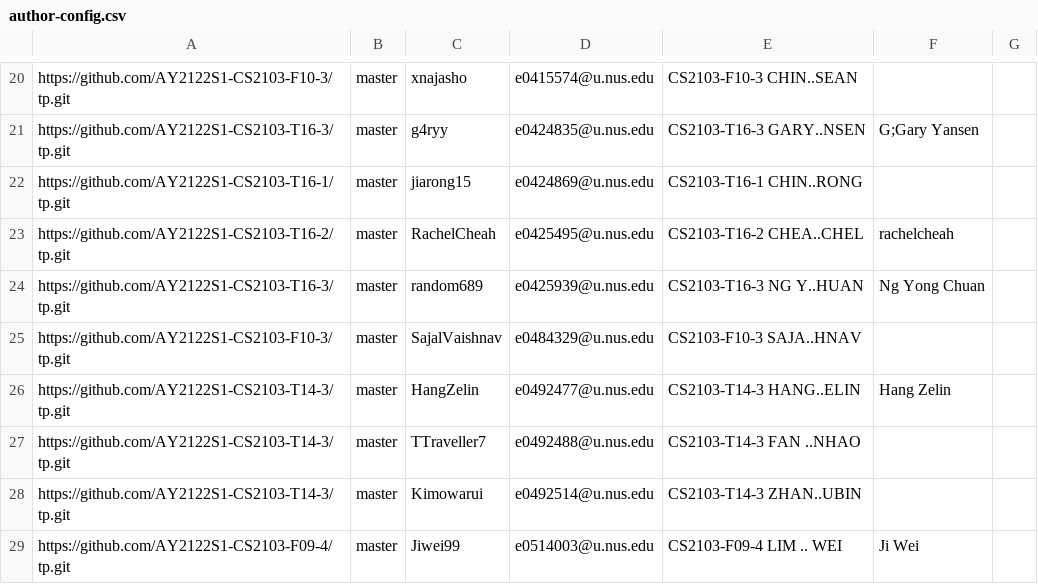
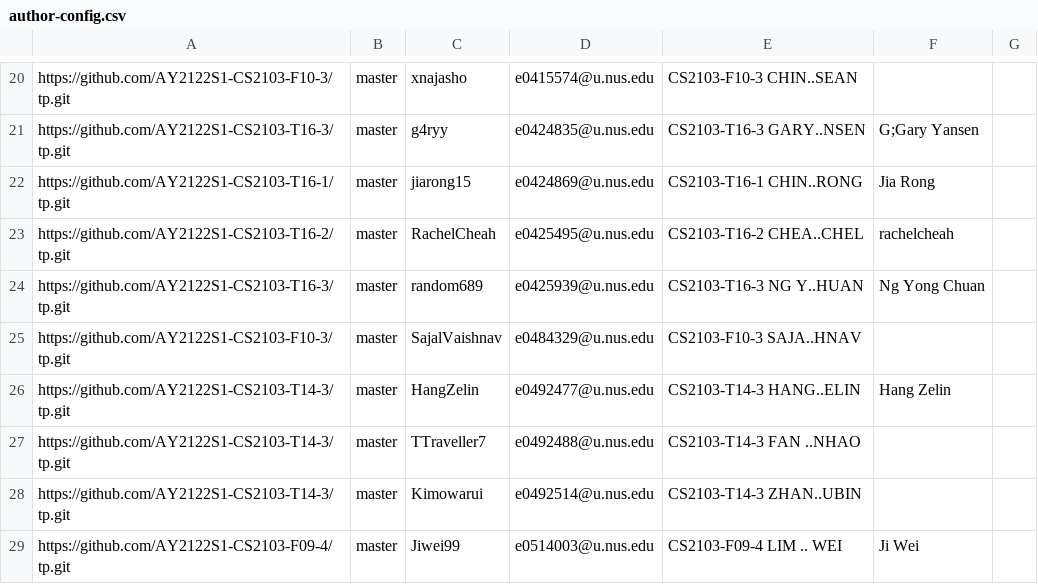
Before and after one commit to nus-cs2103-AY2122S1/tp-dashboard, a CSV file: configs/author-config.csv, drawn as a sheet; only a part is shown, gaps mark what is left out.

Commit message:
Update configs

```diff
--- a/configs/author-config.csv
+++ b/configs/author-config.csv
@@ -21,3 +21,3 @@ https://github.com/AY2122S1-CS2103-F10-3/tp.git,master,xnajasho,e0415574@u.nus.e
 https://github.com/AY2122S1-CS2103-T16-3/tp.git,master,g4ryy,e0424835@u.nus.edu,CS2103-T16-3 GARY..NSEN,G;Gary Yansen,
-https://github.com/AY2122S1-CS2103-T16-1/tp.git,master,jiarong15,e0424869@u.nus.edu,CS2103-T16-1 CHIN..RONG,,
+https://github.com/AY2122S1-CS2103-T16-1/tp.git,master,jiarong15,e0424869@u.nus.edu,CS2103-T16-1 CHIN..RONG,Jia Rong,
 https://github.com/AY2122S1-CS2103-T16-2/tp.git,master,RachelCheah,e0425495@u.nus.edu,CS2103-T16-2 CHEA..CHEL,rachelcheah,
```
